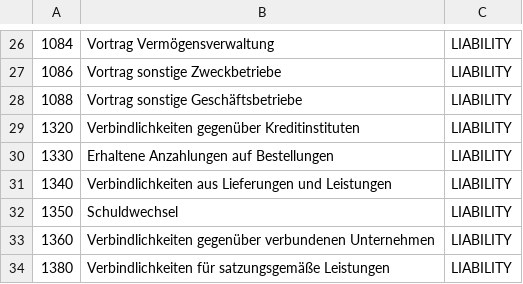
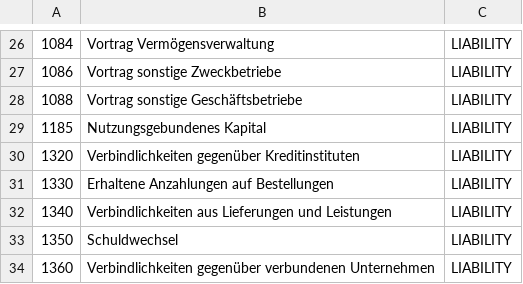
Before and after one commit to jungepiraten/buchungen, a CSV file: kontenrahmen.csv, drawn as a sheet; only a part is shown, gaps mark what is left out; the shorter side is filled out with more unchanged rows; the diff names each change by its address in the sheet, - before the commit and + after, or states it on an @@ line.

Commit message:
+ konto 1185

```diff
--- a/kontenrahmen.csv
+++ b/kontenrahmen.csv
+row 29: 1185 | Nutzungsgebundenes Kapital | LIABILITY
```
